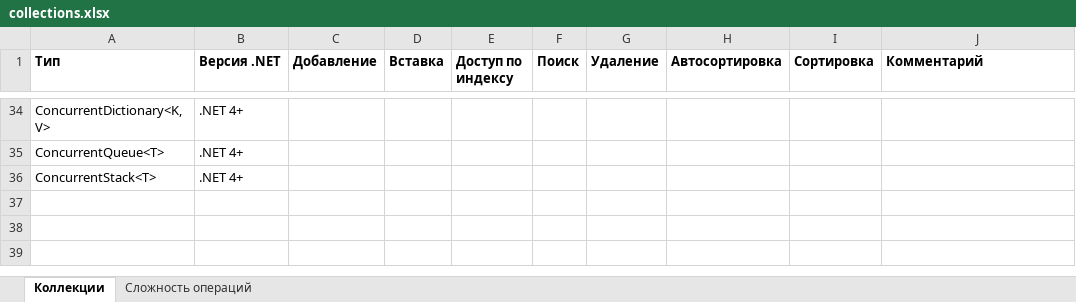
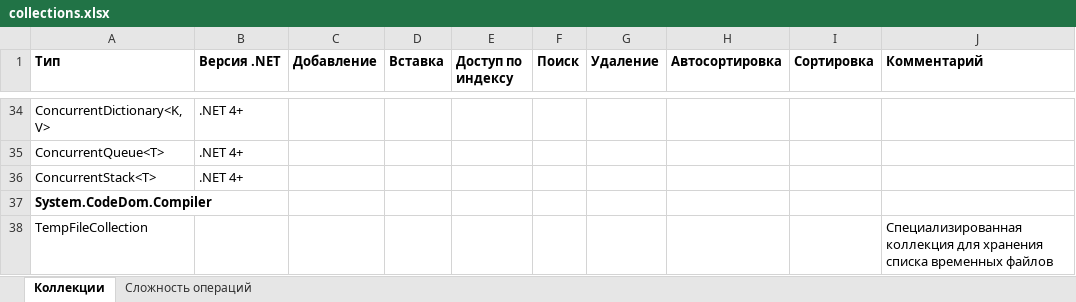
Before and after one commit to bazile/Training, an Excel workbook: Presentation/collections.xlsx, sheet Коллекции, drawn as a sheet; only a part is shown, gaps mark what is left out; values as stored, in another font and other column widths than the file's, no borders; the diff names each change by its address in the sheet, - before the commit and + after, or states it on an @@ line.

Commit message:
Added TempFileCollection

```diff
--- a/Presentation/collections.xlsx (sheet Коллекции)
+++ b/Presentation/collections.xlsx (sheet Коллекции)
+row 37: System.CodeDom.Compiler
+row 38: TempFileCollection |  |  |  |  |  |  |  |  | Специализированная коллекция для хранения списка временных файлов
```
